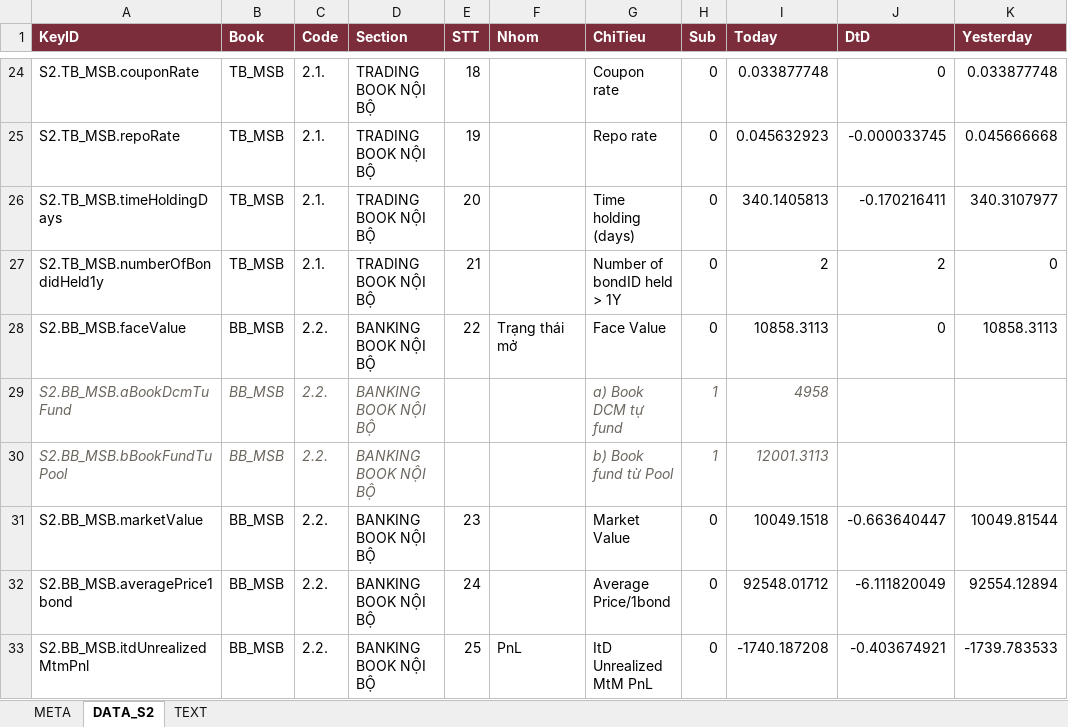
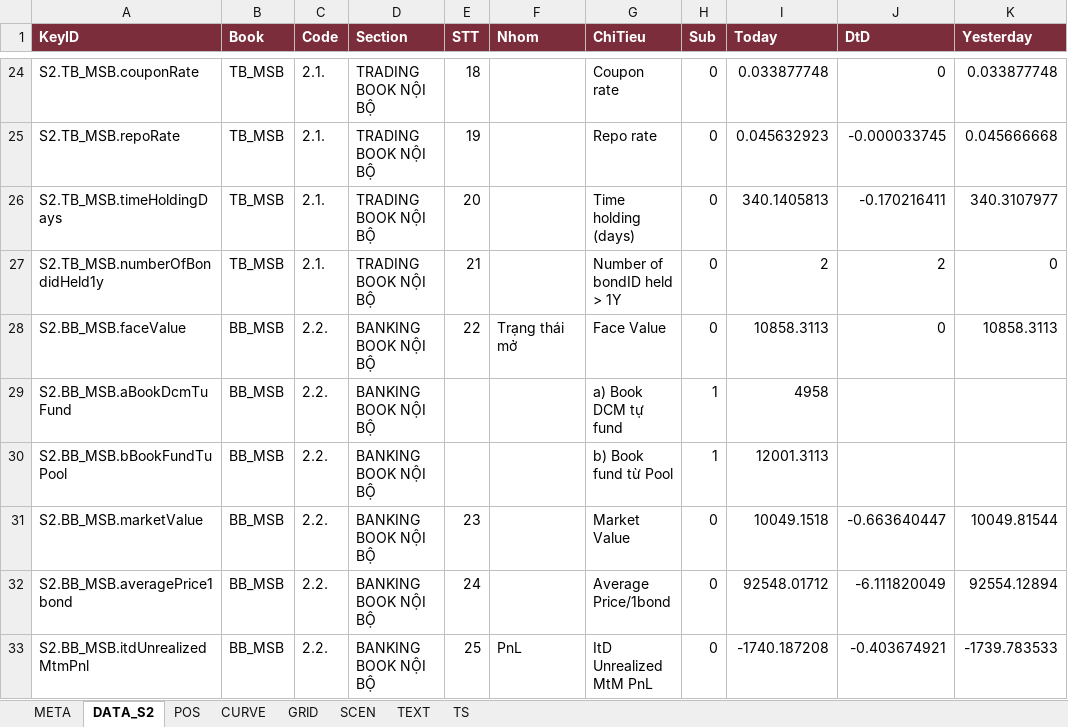
Before and after one commit to L4maZ/HTML, an Excel workbook: bond/Key_20260813.xlsx, sheet DATA_S2, drawn as a sheet; only a part is shown, gaps mark what is left out; values as stored, in another font and other column widths than the file's, no borders; the diff covers the shown part only; the diff names each change by its address in the sheet, - before the commit and + after, or states it on an @@ line.

```diff
--- a/bond/Key_20260813.xlsx (sheet DATA_S2)
+++ b/bond/Key_20260813.xlsx (sheet DATA_S2)
+sheet tab: POS
+sheet tab: CURVE
+sheet tab: GRID
+sheet tab: SCEN
+sheet tab: TS
@@ A29:D30 italic: on → off, text colour: #6B665E → black @@
@@ G29:I30 italic: on → off, text colour: #6B665E → black @@
```
Also changed, not shown: cell formats elsewhere in this sheet, sheet TEXT, sheet META, 1 other file.
